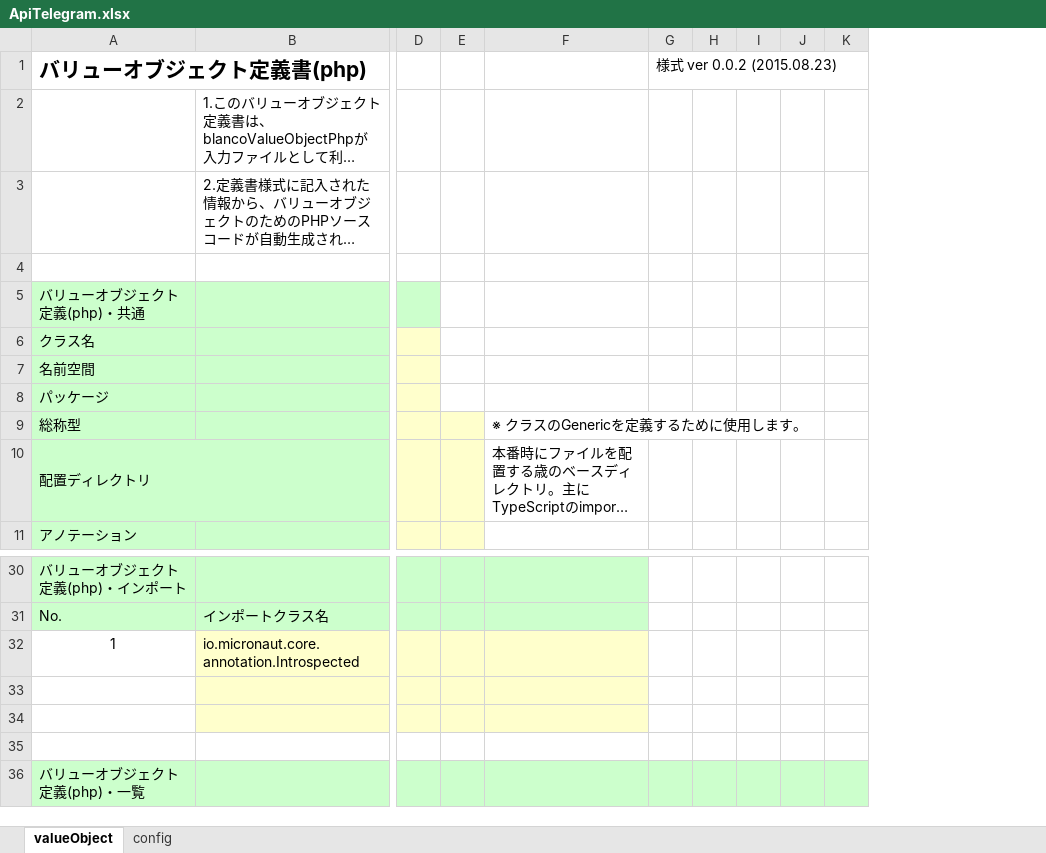
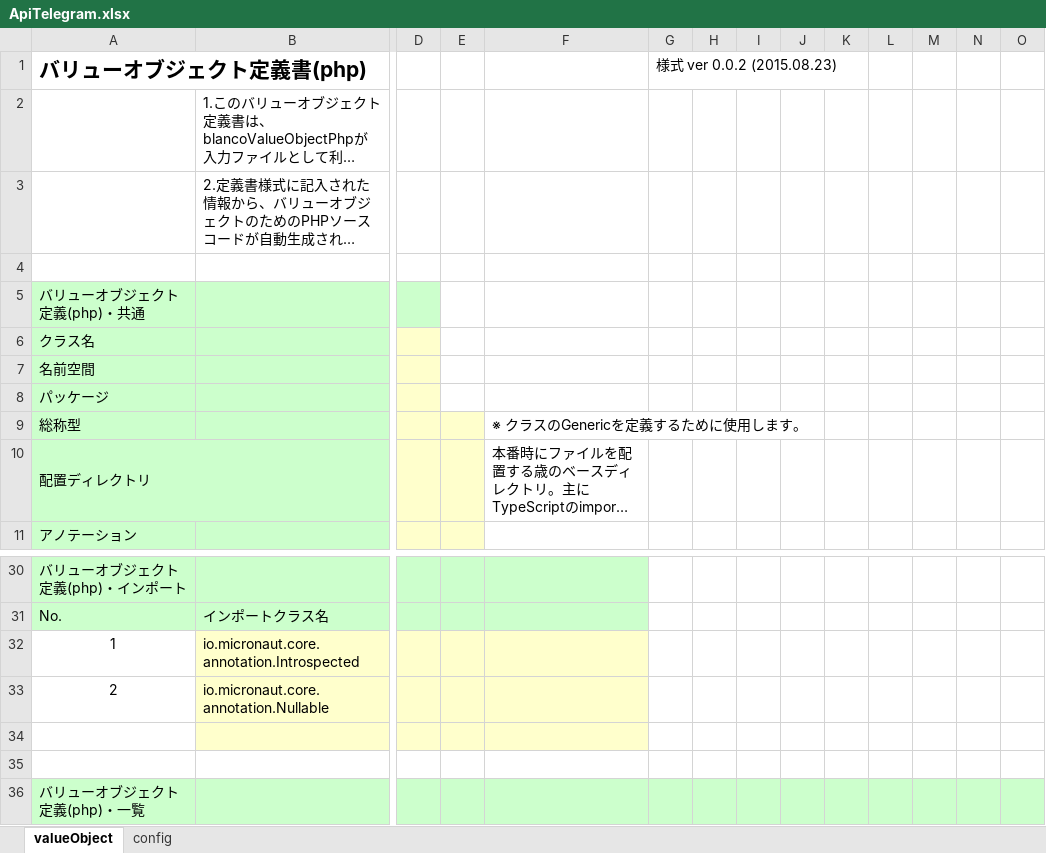
Before and after one commit to uedaueo/dapanda-api-core, an Excel workbook: blanco-meta/telegrams/ApiTelegram.xlsx, sheet valueObject, drawn as a sheet; only a part is shown, gaps mark what is left out; long unchanged cells end in …; values as stored, in another font and other column widths than the file's, no borders; rows hold the shown columns only; the diff names each change by its address in the sheet, - before the commit and + after, or states it on an @@ line.

Commit message:
Adapt SerDe serializing. * Add Nullable annotation and defaul value for undefined json properties.

```diff
--- a/blanco-meta/telegrams/ApiTelegram.xlsx (sheet valueObject)
+++ b/blanco-meta/telegrams/ApiTelegram.xlsx (sheet valueObject)
+column I, empty
+column K, empty
+column L, empty
+column O, empty
-row 33: (empty)
+row 33: 2 | io.micronaut.core.annotation.Nullable
```
Also changed, not shown: 32 other files.
